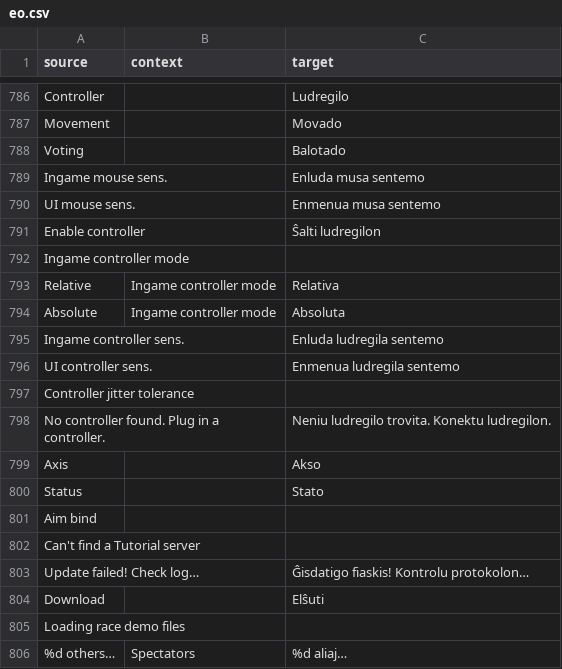
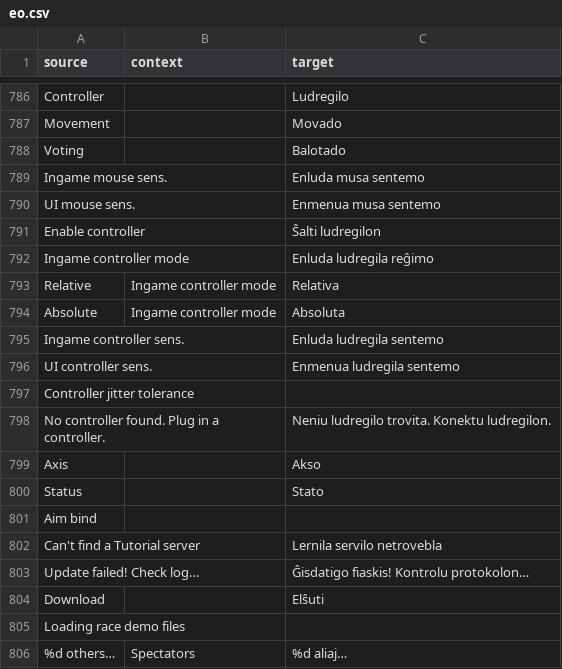
Before and after one commit to ddnet/ddnet-translations, a CSV file: ddnet/eo.csv, drawn as a sheet; only a part is shown, gaps mark what is left out; the diff covers the shown part only.

```diff
--- a/ddnet/eo.csv
+++ b/ddnet/eo.csv
@@ -791,3 +791,3 @@
 "Enable controller","","Ŝalti ludregilon"
-"Ingame controller mode","",""
+"Ingame controller mode","","Enluda ludregila reĝimo"
 "Relative","Ingame controller mode","Relativa"
@@ -801,3 +801,3 @@
 "Aim bind","",""
-"Can't find a Tutorial server","",""
+"Can't find a Tutorial server","","Lernila servilo netrovebla"
 "Update failed! Check log…","","Ĝisdatigo fiaskis! Kontrolu protokolon…"
```
Also changed, not shown: 33 edited cells elsewhere in this file.
